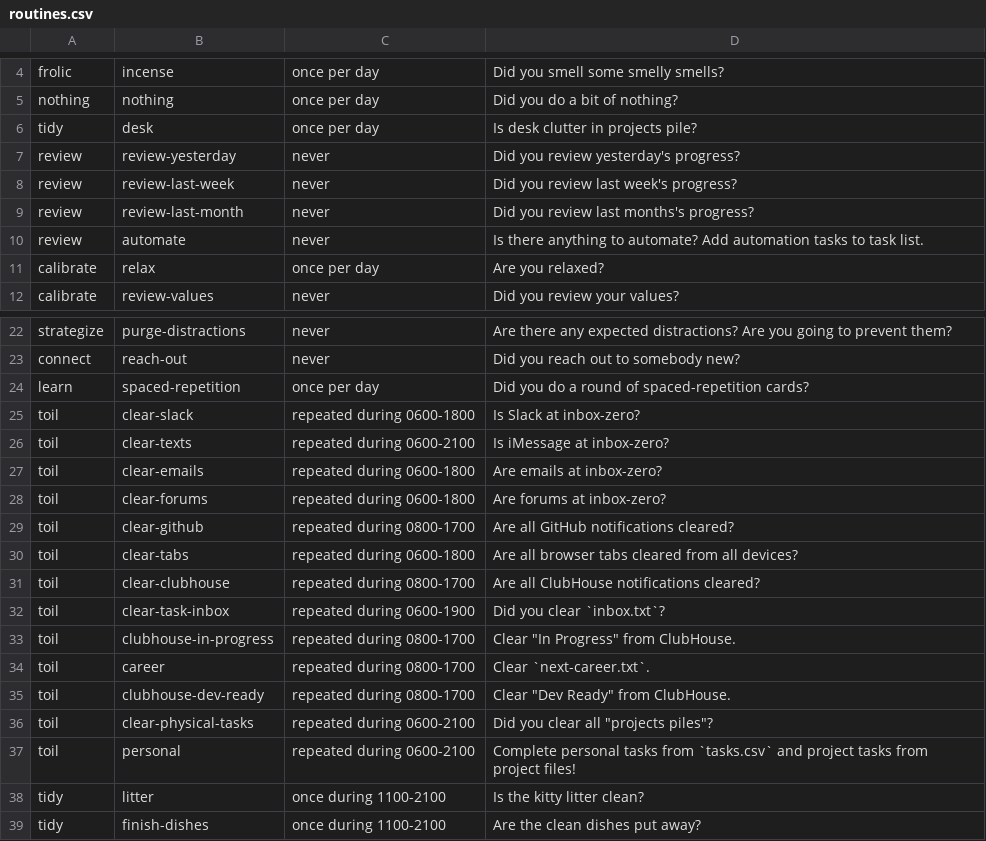
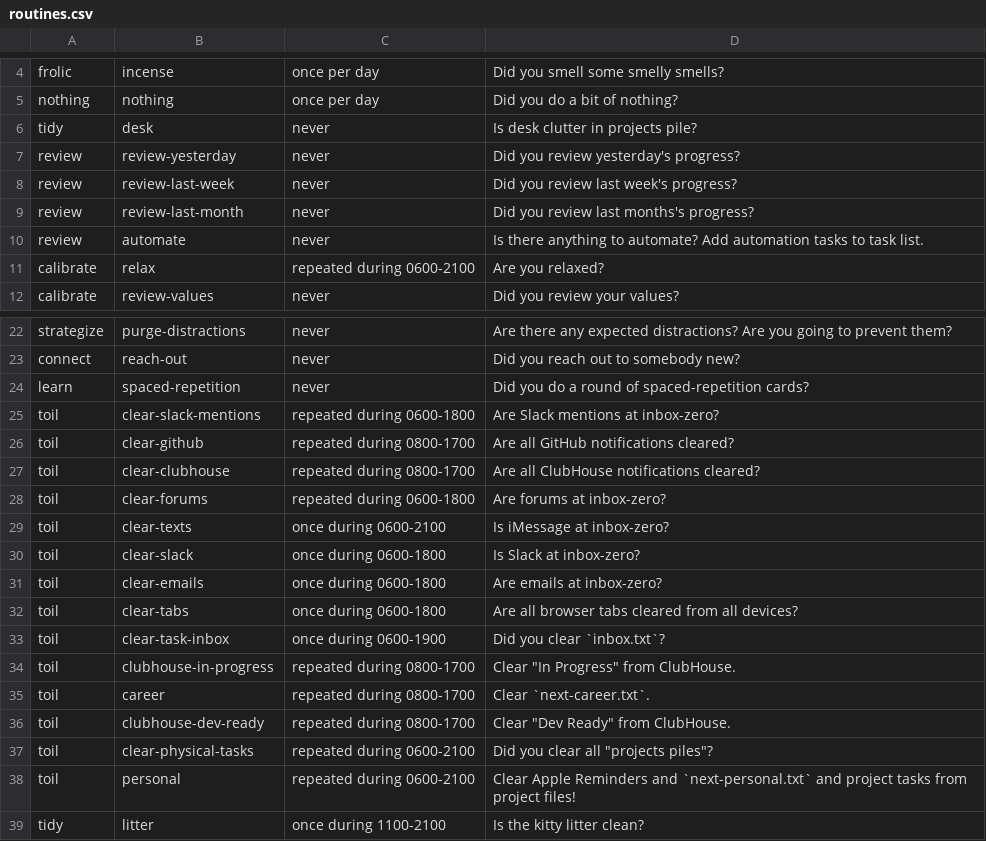
Before and after one commit to surprisetalk/writings, a CSV file: routines.csv, drawn as a sheet; only a part is shown, gaps mark what is left out; the shorter side is filled out with more unchanged rows.

```diff
--- a/routines.csv
+++ b/routines.csv
@@ -5,3 +5,3 @@ frolic     | incense               | once per day              | Did you smell s
 nothing    | nothing               | once per day              | Did you do a bit of nothing?
-tidy       | desk                  | once per day              | Is desk clutter in projects pile?
+tidy       | desk                  | never                     | Is desk clutter in projects pile?
 review     | review-yesterday      | never                     | Did you review yesterday's progress?
@@ -10,3 +10,3 @@ review     | review-last-month     | never                     | Did you review
 review     | automate              | never                     | Is there anything to automate? Add automation tasks to task list.
-calibrate  | relax                 | once per day              | Are you relaxed?
+calibrate  | relax                 | repeated during 0600-2100 | Are you relaxed?
 calibrate  | review-values         | never                     | Did you review your values?
@@ -23,11 +23,12 @@ strategize | purge-distractions    | never                     | Are there any e
 connect    | reach-out             | never                     | Did you reach out to somebody new?
-learn      | spaced-repetition     | once per day              | Did you do a round of spaced-repetition cards?
-toil       | clear-slack           | repeated during 0600-1800 | Is Slack at inbox-zero?
-toil       | clear-texts           | repeated during 0600-2100 | Is iMessage at inbox-zero?
-toil       | clear-emails          | repeated during 0600-1800 | Are emails at inbox-zero?
+learn      | spaced-repetition     | never                     | Did you do a round of spaced-repetition cards?
+toil       | clear-slack-mentions  | repeated during 0600-1800 | Are Slack mentions at inbox-zero?
+toil       | clear-github          | repeated during 0800-1700 | Are all GitHub notifications cleared?
+toil       | clear-clubhouse       | repeated during 0800-1700 | Are all ClubHouse notifications cleared?
 toil       | clear-forums          | repeated during 0600-1800 | Are forums at inbox-zero?
-toil       | clear-github          | repeated during 0800-1700 | Are all GitHub notifications cleared?
-toil       | clear-tabs            | repeated during 0600-1800 | Are all browser tabs cleared from all devices?
-toil       | clear-clubhouse       | repeated during 0800-1700 | Are all ClubHouse notifications cleared?
-toil       | clear-task-inbox      | repeated during 0600-1900 | Did you clear `inbox.txt`?
+toil       | clear-texts           | once during 0600-2100     | Is iMessage at inbox-zero?
+toil       | clear-slack           | once during 0600-1800     | Is Slack at inbox-zero?
+toil       | clear-emails          | once during 0600-1800     | Are emails at inbox-zero?
+toil       | clear-tabs            | once during 0600-1800     | Are all browser tabs cleared from all devices?
+toil       | clear-task-inbox      | once during 0600-1900     | Did you clear `inbox.txt`?
 toil       | clubhouse-in-progress | repeated during 0800-1700 | Clear "In Progress" from ClubHouse.
@@ -36,3 +37,3 @@ toil       | clubhouse-dev-ready   | repeated during 0800-1700 | Clear "Dev Read
 toil       | clear-physical-tasks  | repeated during 0600-2100 | Did you clear all "projects piles"?
-toil       | personal              | repeated during 0600-2100 | Complete personal tasks from `tasks.csv` and project tasks from project files!
+toil       | personal              | repeated during 0600-2100 | Clear Apple Reminders and `next-personal.txt` and project tasks from project files!
 tidy       | litter                | once during 1100-2100     | Is the kitty litter clean?
```
Also changed, not shown: 4 other files.
